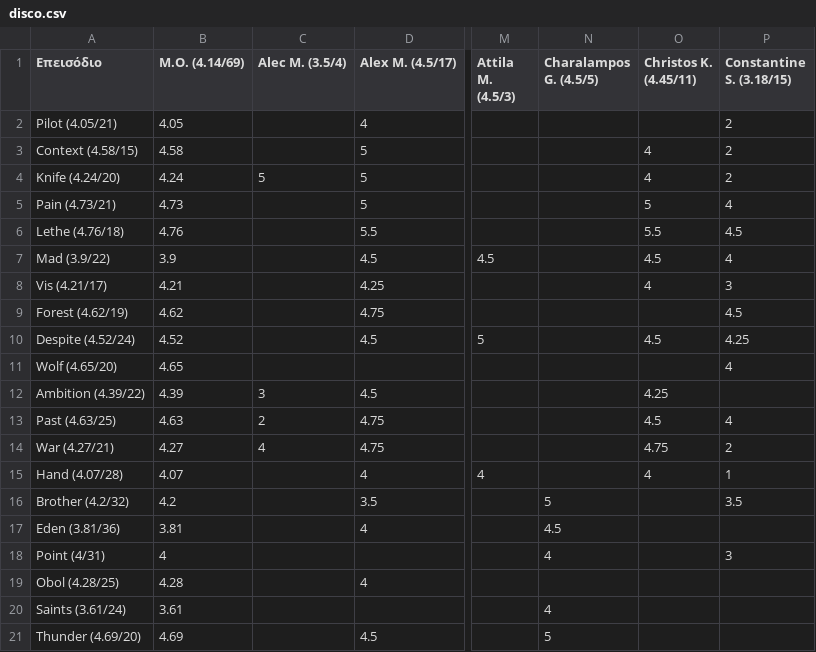
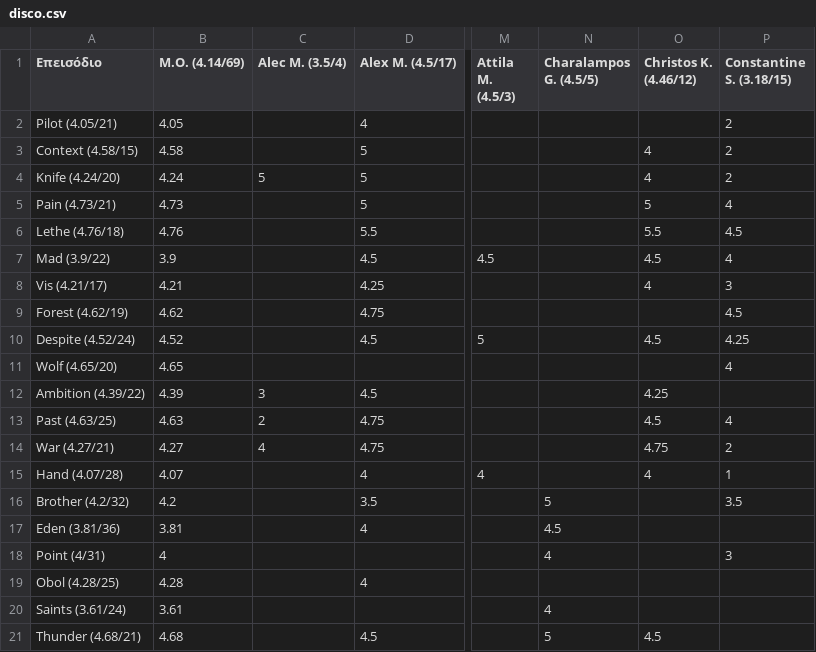
Before and after one commit to StelArian/STGDP, a CSV file: disco.csv, drawn as a sheet; only a part is shown, gaps mark what is left out; the diff names each change by its address in the sheet, - before the commit and + after, or states it on an @@ line.

```diff
--- a/disco.csv
+++ b/disco.csv
-O1: Christos K. (4.45/11)
+O1: Christos K. (4.46/12)
-A21 (Επεισόδιο): Thunder (4.69/20)
+A21 (Επεισόδιο): Thunder (4.68/21)
-B21 (Μ.Ο. (4.14/69)): 4.69
+B21 (Μ.Ο. (4.14/69)): 4.68
-O21 (Christos K. (4.46/12)): (empty)
+O21 (Christos K. (4.46/12)): 4.5
```
Also changed, not shown: 2 other files.
